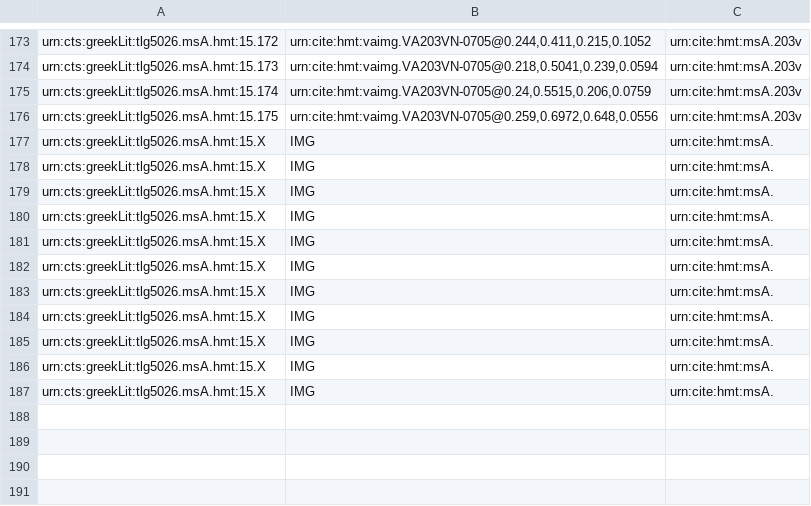
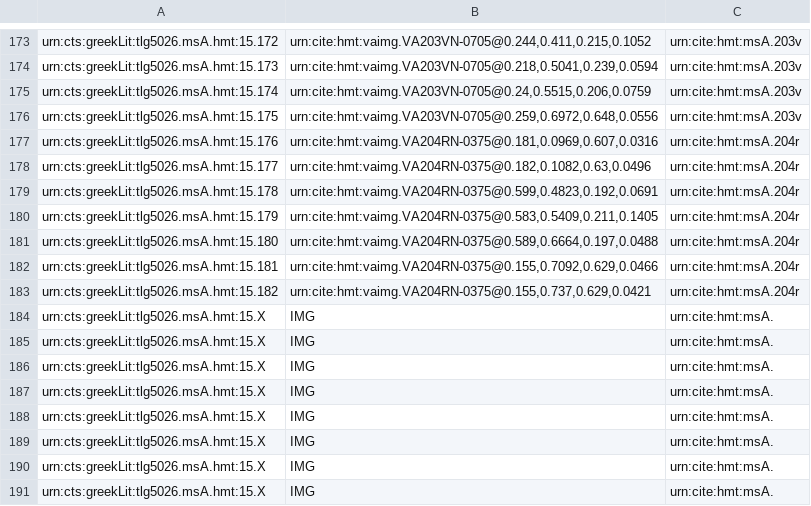
Before and after one commit to cjschu17/closed-venA-15, a CSV file: Collections/venA-mainScholia.csv, drawn as a sheet; only a part is shown, gaps mark what is left out; the shorter side is filled out with more unchanged rows.

Commit message:
Update venA-mainScholia.csv
7 main on 204r

```diff
--- a/Collections/venA-mainScholia.csv
+++ b/Collections/venA-mainScholia.csv
@@ -176,2 +176,10 @@ urn:cts:greekLit:tlg5026.msA.hmt:15.174,"urn:cite:hmt:vaimg.VA203VN-0705@0.24,0.
 urn:cts:greekLit:tlg5026.msA.hmt:15.175,"urn:cite:hmt:vaimg.VA203VN-0705@0.259,0.6972,0.648,0.0556",urn:cite:hmt:msA.203v
+urn:cts:greekLit:tlg5026.msA.hmt:15.176,"urn:cite:hmt:vaimg.VA204RN-0375@0.181,0.0969,0.607,0.0316",urn:cite:hmt:msA.204r
+urn:cts:greekLit:tlg5026.msA.hmt:15.177,"urn:cite:hmt:vaimg.VA204RN-0375@0.182,0.1082,0.63,0.0496",urn:cite:hmt:msA.204r
+urn:cts:greekLit:tlg5026.msA.hmt:15.178,"urn:cite:hmt:vaimg.VA204RN-0375@0.599,0.4823,0.192,0.0691",urn:cite:hmt:msA.204r
+urn:cts:greekLit:tlg5026.msA.hmt:15.179,"urn:cite:hmt:vaimg.VA204RN-0375@0.583,0.5409,0.211,0.1405",urn:cite:hmt:msA.204r
+urn:cts:greekLit:tlg5026.msA.hmt:15.180,"urn:cite:hmt:vaimg.VA204RN-0375@0.589,0.6664,0.197,0.0488",urn:cite:hmt:msA.204r
+urn:cts:greekLit:tlg5026.msA.hmt:15.181,"urn:cite:hmt:vaimg.VA204RN-0375@0.155,0.7092,0.629,0.0466",urn:cite:hmt:msA.204r
+urn:cts:greekLit:tlg5026.msA.hmt:15.182,"urn:cite:hmt:vaimg.VA204RN-0375@0.155,0.737,0.629,0.0421",urn:cite:hmt:msA.204r
+urn:cts:greekLit:tlg5026.msA.hmt:15.X,"IMG",urn:cite:hmt:msA.
 urn:cts:greekLit:tlg5026.msA.hmt:15.X,"IMG",urn:cite:hmt:msA.
```
